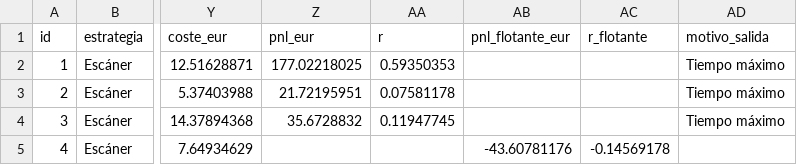
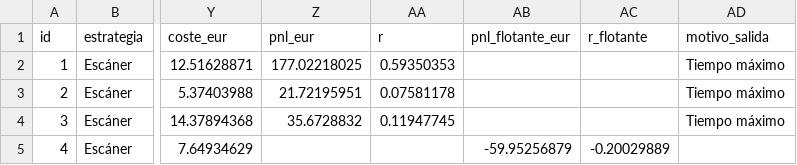
Before and after one commit to zaou23bcn-tech/Panel-treding, a CSV file: registro_escaner.csv, drawn as a sheet; only a part is shown, gaps mark what is left out; the diff names each change by its address in the sheet, - before the commit and + after, or states it on an @@ line.

Commit message:
registro: actualización 12/11/2026 18:54 (Madrid)

```diff
--- a/registro_escaner.csv
+++ b/registro_escaner.csv
-AB5 (pnl_flotante_eur): -43.60781176
+AB5 (pnl_flotante_eur): -59.95256879
-AC5 (r_flotante): -0.14569178
+AC5 (r_flotante): -0.20029889
```
